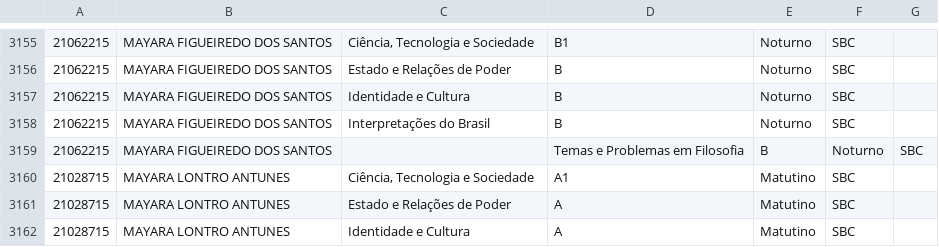
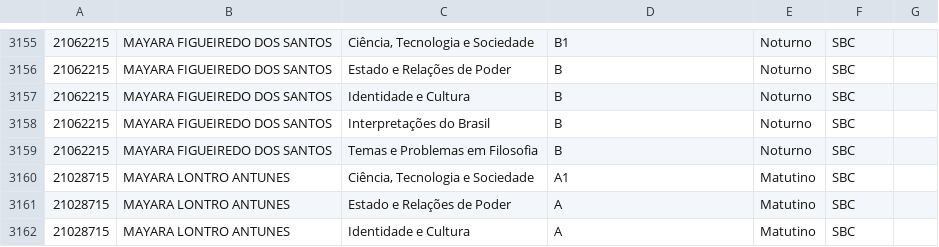
Before and after one commit to ufabc-me/calendario, a CSV file: original_data/2015.2/turmas_ingressantes_sbc_2015.2.csv, drawn as a sheet; only a part is shown, gaps mark what is left out.

```diff
--- a/original_data/2015.2/turmas_ingressantes_sbc_2015.2.csv
+++ b/original_data/2015.2/turmas_ingressantes_sbc_2015.2.csv
@@ -3158,3 +3158,3 @@
 21062215,MAYARA FIGUEIREDO DOS SANTOS,Interpretações do Brasil,B,Noturno,SBC
-21062215,MAYARA FIGUEIREDO DOS SANTOS,,Temas e Problemas em Filosofia,B,Noturno,SBC
+21062215,MAYARA FIGUEIREDO DOS SANTOS,Temas e Problemas em Filosofia,B,Noturno,SBC
 21028715,MAYARA LONTRO ANTUNES,"Ciência, Tecnologia e Sociedade",A1,Matutino,SBC
```
Also changed, not shown: 1 other file.
